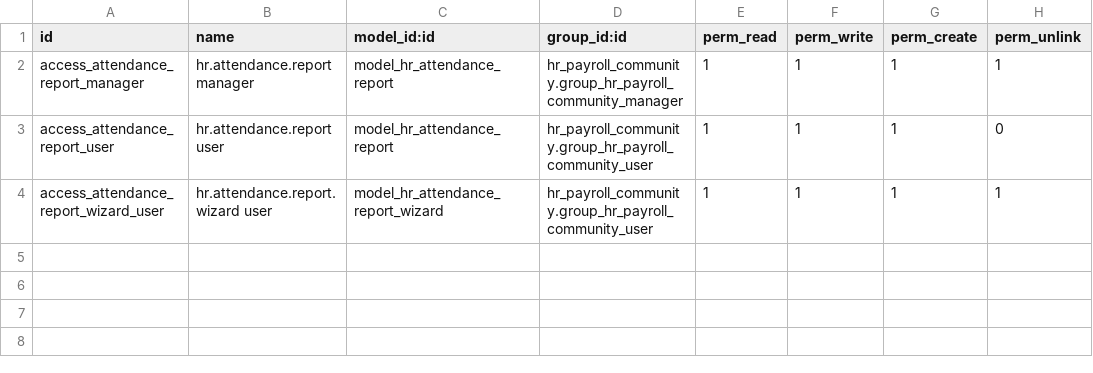
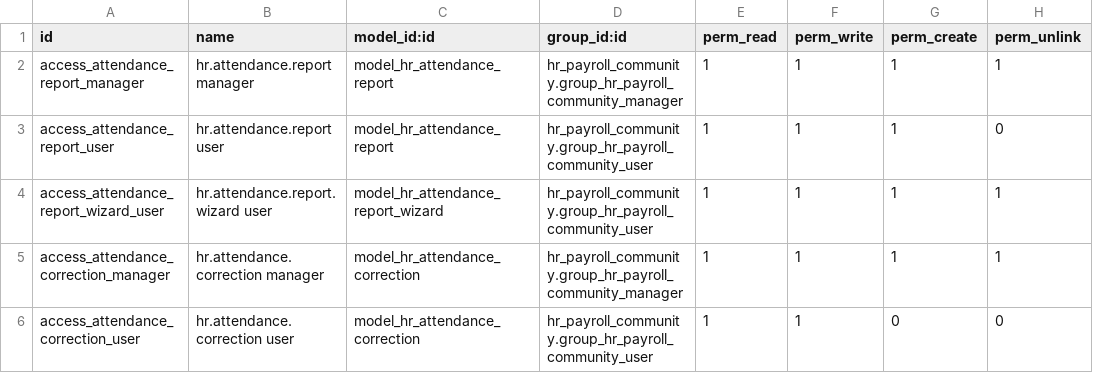
Before and after one commit to infornet1/odoo-dev, a CSV file: addons/ueipab_attendance_report/security/ir.model.access.csv, drawn as a sheet.

```diff
--- a/addons/ueipab_attendance_report/security/ir.model.access.csv
+++ b/addons/ueipab_attendance_report/security/ir.model.access.csv
@@ -4 +4,3 @@ access_attendance_report_user,hr.attendance.report user,model_hr_attendance_repo
 access_attendance_report_wizard_user,hr.attendance.report.wizard user,model_hr_attendance_report_wizard,hr_payroll_community.group_hr_payroll_community_user,1,1,1,1
+access_attendance_correction_manager,hr.attendance.correction manager,model_hr_attendance_correction,hr_payroll_community.group_hr_payroll_community_manager,1,1,1,1
+access_attendance_correction_user,hr.attendance.correction user,model_hr_attendance_correction,hr_payroll_community.group_hr_payroll_community_user,1,1,0,0
```
Also changed, not shown: 10 other files.
